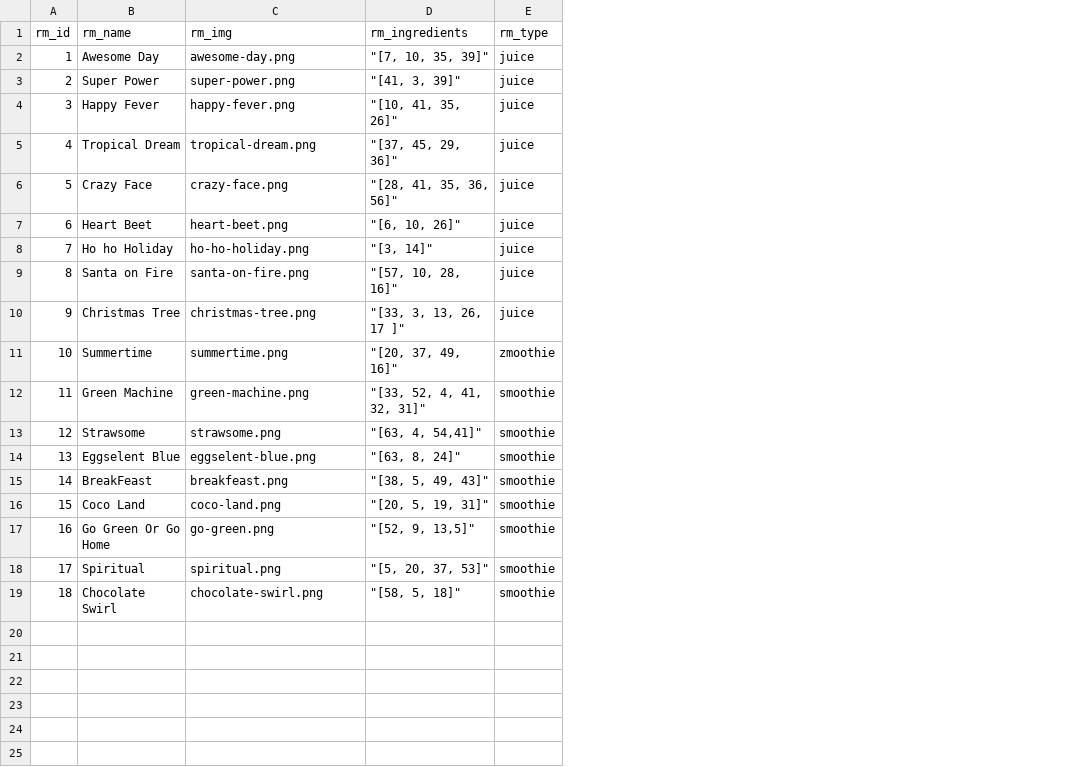
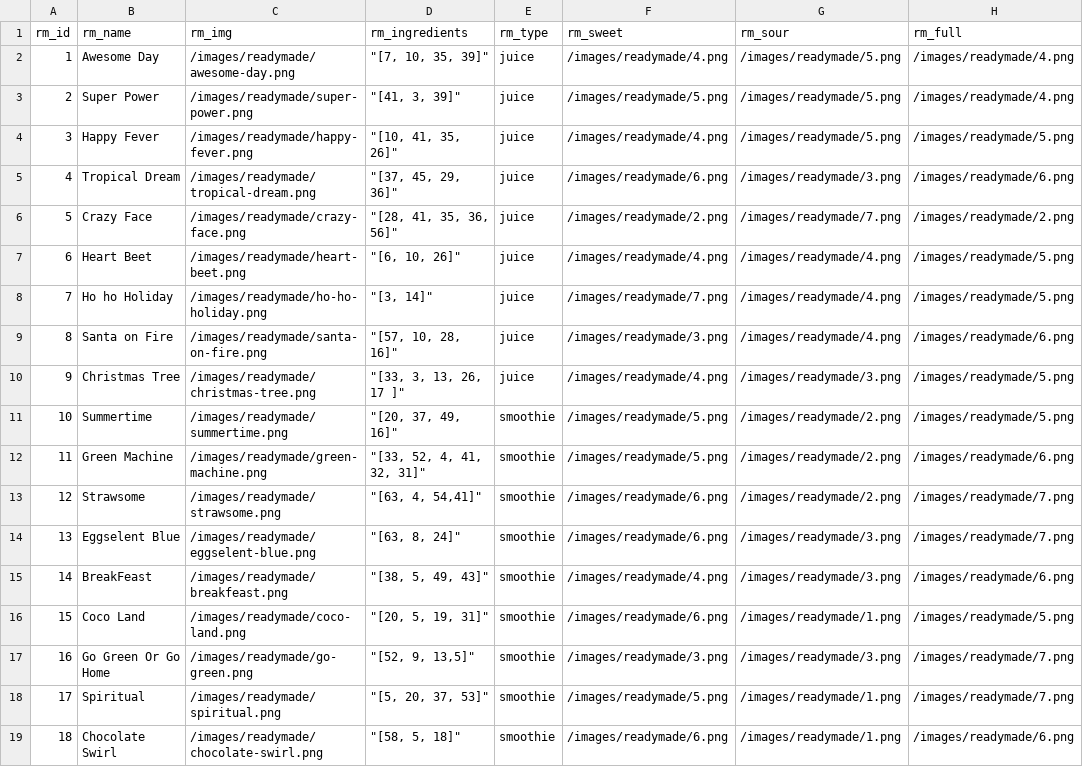
Before and after one commit to attikatt/HIT, a CSV file: HIT-data/readymade.csv, drawn as a sheet; the diff names each change by its address in the sheet, - before the commit and + after, or states it on an @@ line.

Commit message:
readymade csv updated with image filename

```diff
--- a/HIT-data/readymade.csv
+++ b/HIT-data/readymade.csv
+column F (rm_sweet), rows 2-19: /images/readymade/4.png | /images/readymade/5.png | /images/readymade/4.png | /images/readymade/6.png | /images/readymade/2.png | /images/readymade/4.png | /images/readymade/7.png | /images/readymade/3.png | /images/readymade/4.png | /images/readymade/5.png | /images/readymade/5.png | /images/readymade/6.png | /images/readymade/6.png | /images/readymade/4.png | /images/readymade/6.png | /images/readymade/3.png | /images/readymade/5.png | /images/readymade/6.png
+column G (rm_sour), rows 2-19: /images/readymade/5.png | /images/readymade/5.png | /images/readymade/5.png | /images/readymade/3.png | /images/readymade/7.png | /images/readymade/4.png | /images/readymade/4.png | /images/readymade/4.png | /images/readymade/3.png | /images/readymade/2.png | /images/readymade/2.png | /images/readymade/2.png | /images/readymade/3.png | /images/readymade/3.png | /images/readymade/1.png | /images/readymade/3.png | /images/readymade/1.png | /images/readymade/1.png
+column H (rm_full), rows 2-19: /images/readymade/4.png | /images/readymade/4.png | /images/readymade/5.png | /images/readymade/6.png | /images/readymade/2.png | /images/readymade/5.png | /images/readymade/5.png | /images/readymade/6.png | /images/readymade/5.png | /images/readymade/5.png | /images/readymade/6.png | /images/readymade/7.png | /images/readymade/7.png | /images/readymade/6.png | /images/readymade/5.png | /images/readymade/7.png | /images/readymade/7.png | /images/readymade/6.png
-C2 (rm_img): awesome-day.png
+C2 (rm_img): /images/readymade/awesome-day.png
-C3 (rm_img): super-power.png
+C3 (rm_img): /images/readymade/super-power.png
-C4 (rm_img): happy-fever.png
+C4 (rm_img): /images/readymade/happy-fever.png
-C5 (rm_img): tropical-dream.png
+C5 (rm_img): /images/readymade/tropical-dream.png
-C6 (rm_img): crazy-face.png
+C6 (rm_img): /images/readymade/crazy-face.png
-C7 (rm_img): heart-beet.png
+C7 (rm_img): /images/readymade/heart-beet.png
-C8 (rm_img): ho-ho-holiday.png
+C8 (rm_img): /images/readymade/ho-ho-holiday.png
-C9 (rm_img): santa-on-fire.png
+C9 (rm_img): /images/readymade/santa-on-fire.png
-C10 (rm_img): christmas-tree.png
+C10 (rm_img): /images/readymade/christmas-tree.png
-C11 (rm_img): summertime.png
+C11 (rm_img): /images/readymade/summertime.png
-E11 (rm_type): zmoothie
+E11 (rm_type): smoothie
-C12 (rm_img): green-machine.png
+C12 (rm_img): /images/readymade/green-machine.png
-C13 (rm_img): strawsome.png
+C13 (rm_img): /images/readymade/strawsome.png
-C14 (rm_img): eggselent-blue.png
+C14 (rm_img): /images/readymade/eggselent-blue.png
-C15 (rm_img): breakfeast.png
+C15 (rm_img): /images/readymade/breakfeast.png
-C16 (rm_img): coco-land.png
+C16 (rm_img): /images/readymade/coco-land.png
-C17 (rm_img): go-green.png
+C17 (rm_img): /images/readymade/go-green.png
-C18 (rm_img): spiritual.png
+C18 (rm_img): /images/readymade/spiritual.png
-C19 (rm_img): chocolate-swirl.png
+C19 (rm_img): /images/readymade/chocolate-swirl.png
```
